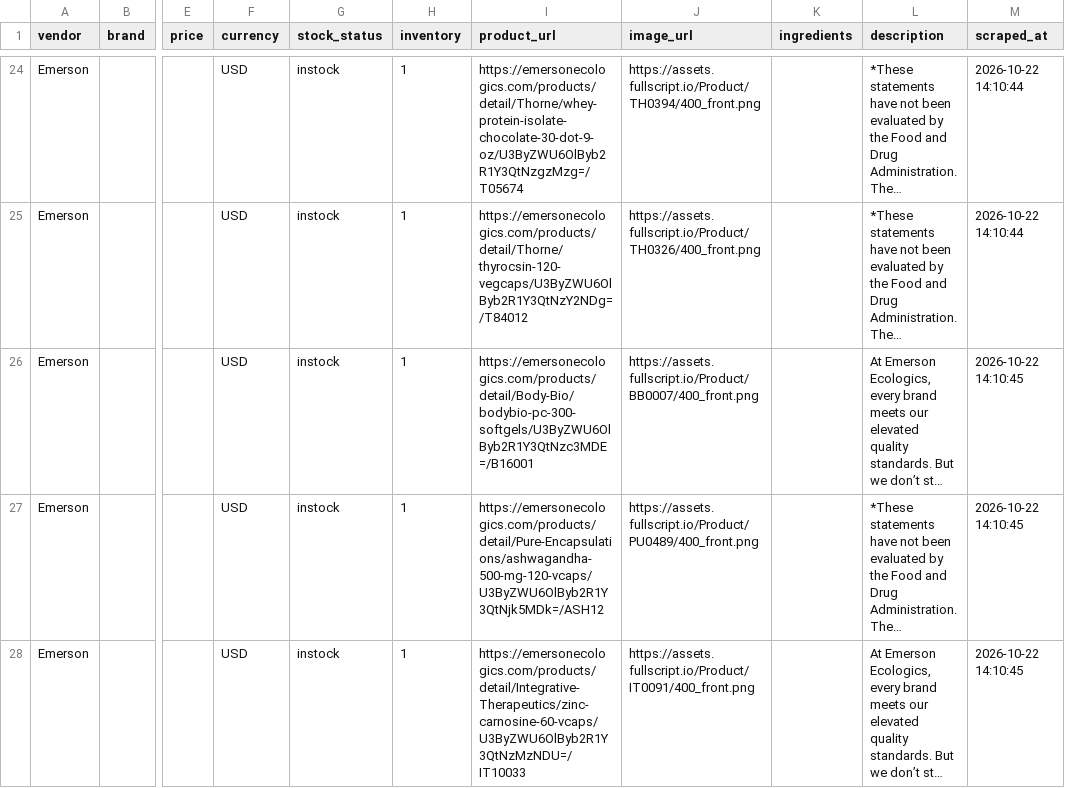
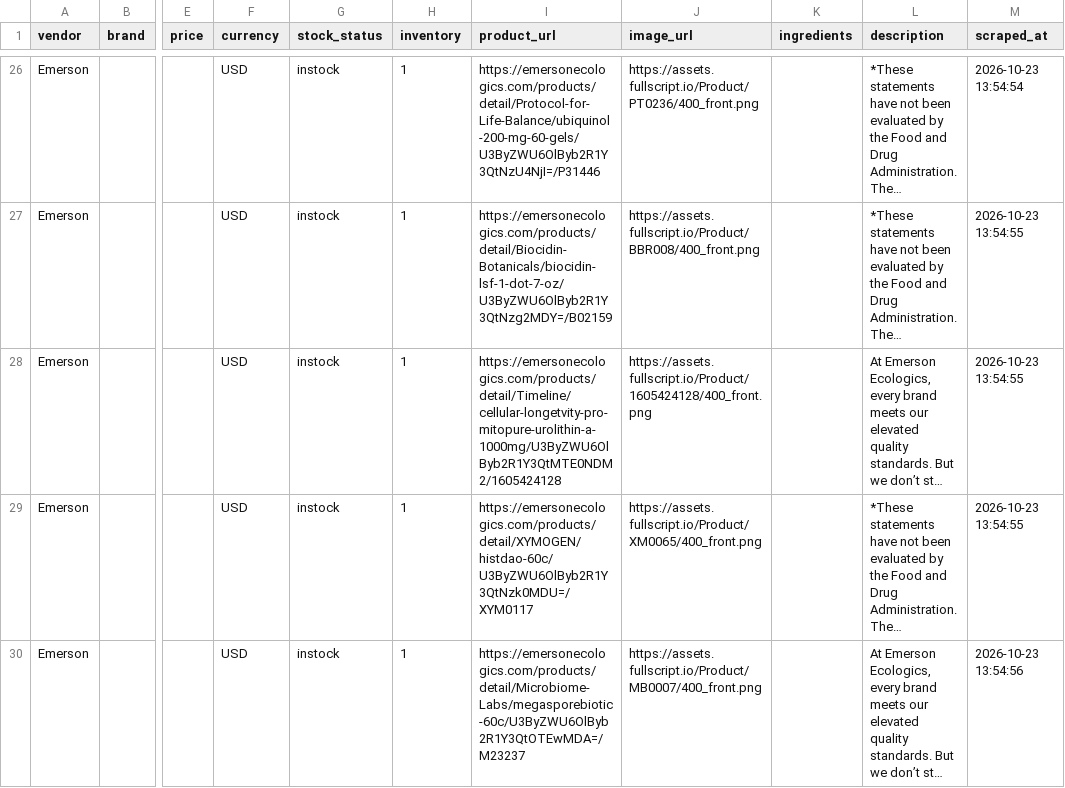
Before and after one commit to remystrong7/supplefind-imports, a CSV file: products.csv, drawn as a sheet; only a part is shown, gaps mark what is left out; long unchanged cells end in …; addresses are those after the commit; the diff covers the shown part only; the diff names each change by its address in the sheet, - before the commit and + after, or states it on an @@ line.

```diff
--- a/products.csv
+++ b/products.csv
-I26 (product_url): https://emersonecologics.com/products/detail/Thorne/whey-protein-isolate-chocolate-30-dot-9-oz/U3ByZWU6OlByb2R1Y3QtNzgzMzg=/T05674
+I26 (product_url): https://emersonecologics.com/products/detail/Protocol-for-Life-Balance/ubiquinol-200-mg-60-gels/U3ByZWU6OlByb2R1Y3QtNzU4NjI=/P31446
-J26 (image_url): https://assets.fullscript.io/Product/TH0394/400_front.png
+J26 (image_url): https://assets.fullscript.io/Product/PT0236/400_front.png
-M26 (scraped_at): 2026-10-22 14:10:44
+M26 (scraped_at): 2026-10-23 13:54:54
-I27 (product_url): https://emersonecologics.com/products/detail/Thorne/thyrocsin-120-vegcaps/U3ByZWU6OlByb2R1Y3QtNzY2NDg=/T84012
+I27 (product_url): https://emersonecologics.com/products/detail/Biocidin-Botanicals/biocidin-lsf-1-dot-7-oz/U3ByZWU6OlByb2R1Y3QtNzg2MDY=/B02159
-J27 (image_url): https://assets.fullscript.io/Product/TH0326/400_front.png
+J27 (image_url): https://assets.fullscript.io/Product/BBR008/400_front.png
-M27 (scraped_at): 2026-10-22 14:10:44
+M27 (scraped_at): 2026-10-23 13:54:55
-I28 (product_url): https://emersonecologics.com/products/detail/Body-Bio/bodybio-pc-300-softgels/U3ByZWU6OlByb2R1Y3QtNzc3MDE=/B16001
+I28 (product_url): https://emersonecologics.com/products/detail/Timeline/cellular-longetvity-pro-mitopure-urolithin-a-1000mg/U3ByZWU6OlByb2R1Y3QtMTE0NDM2/1605424128
-J28 (image_url): https://assets.fullscript.io/Product/BB0007/400_front.png
+J28 (image_url): https://assets.fullscript.io/Product/1605424128/400_front.png
-M28:M29 (scraped_at): 2026-10-22 14:10:45
+M28:M29 (scraped_at): 2026-10-23 13:54:55
-I29 (product_url): https://emersonecologics.com/products/detail/Pure-Encapsulations/ashwagandha-500-mg-120-vcaps/U3ByZWU6OlByb2R1Y3QtNjk5MDk=/ASH12
+I29 (product_url): https://emersonecologics.com/products/detail/XYMOGEN/histdao-60c/U3ByZWU6OlByb2R1Y3QtNzk0MDU=/XYM0117
-J29 (image_url): https://assets.fullscript.io/Product/PU0489/400_front.png
+J29 (image_url): https://assets.fullscript.io/Product/XM0065/400_front.png
-I30 (product_url): https://emersonecologics.com/products/detail/Integrative-Therapeutics/zinc-carnosine-60-vcaps/U3ByZWU6OlByb2R1Y3QtNzMzNDU=/IT10033
+I30 (product_url): https://emersonecologics.com/products/detail/Microbiome-Labs/megasporebiotic-60c/U3ByZWU6OlByb2R1Y3QtOTEwMDA=/M23237
-J30 (image_url): https://assets.fullscript.io/Product/IT0091/400_front.png
+J30 (image_url): https://assets.fullscript.io/Product/MB0007/400_front.png
-M30 (scraped_at): 2026-10-22 14:10:45
+M30 (scraped_at): 2026-10-23 13:54:56
```
Also changed, not shown: 3 added rows, 1 removed row and 67 edited cells elsewhere in this file.
